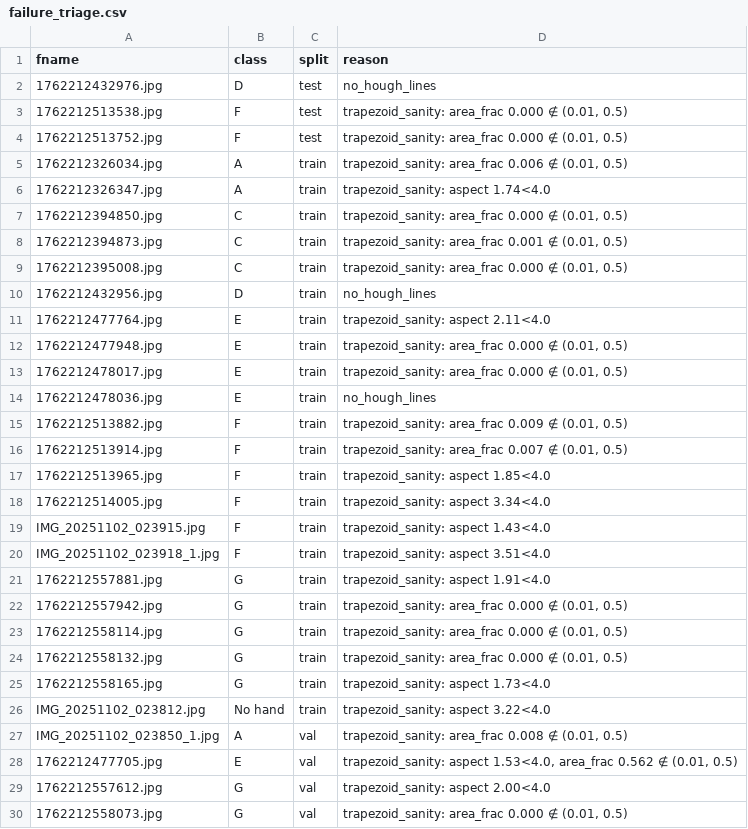
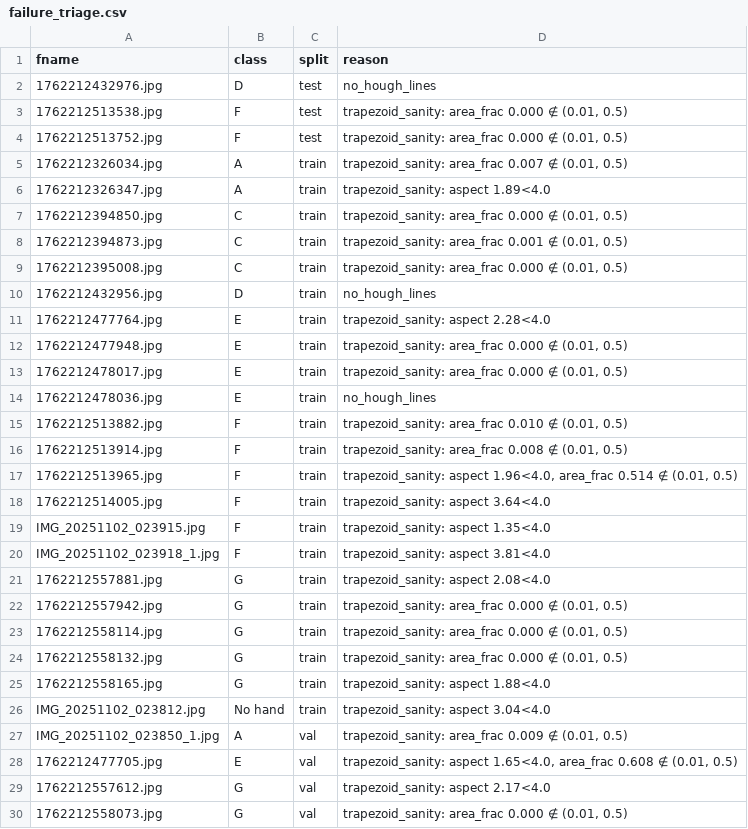
Before and after one commit to FERI-330/guitar-chord-recognition, a CSV file: output/03_pipeline/failure_triage.csv, drawn as a sheet.

```diff
--- a/output/03_pipeline/failure_triage.csv
+++ b/output/03_pipeline/failure_triage.csv
@@ -4,4 +4,4 @@ fname,class,split,reason
 1762212513752.jpg,F,test,"trapezoid_sanity: area_frac 0.000 ∉ (0.01, 0.5)"
-1762212326034.jpg,A,train,"trapezoid_sanity: area_frac 0.006 ∉ (0.01, 0.5)"
-1762212326347.jpg,A,train,trapezoid_sanity: aspect 1.74<4.0
+1762212326034.jpg,A,train,"trapezoid_sanity: area_frac 0.007 ∉ (0.01, 0.5)"
+1762212326347.jpg,A,train,trapezoid_sanity: aspect 1.89<4.0
 1762212394850.jpg,C,train,"trapezoid_sanity: area_frac 0.000 ∉ (0.01, 0.5)"
@@ -10,3 +10,3 @@ fname,class,split,reason
 1762212432956.jpg,D,train,no_hough_lines
-1762212477764.jpg,E,train,trapezoid_sanity: aspect 2.11<4.0
+1762212477764.jpg,E,train,trapezoid_sanity: aspect 2.28<4.0
 1762212477948.jpg,E,train,"trapezoid_sanity: area_frac 0.000 ∉ (0.01, 0.5)"
@@ -14,9 +14,9 @@ fname,class,split,reason
 1762212478036.jpg,E,train,no_hough_lines
-1762212513882.jpg,F,train,"trapezoid_sanity: area_frac 0.009 ∉ (0.01, 0.5)"
-1762212513914.jpg,F,train,"trapezoid_sanity: area_frac 0.007 ∉ (0.01, 0.5)"
-1762212513965.jpg,F,train,trapezoid_sanity: aspect 1.85<4.0
-1762212514005.jpg,F,train,trapezoid_sanity: aspect 3.34<4.0
-IMG_20251102_023915.jpg,F,train,trapezoid_sanity: aspect 1.43<4.0
-IMG_20251102_023918_1.jpg,F,train,trapezoid_sanity: aspect 3.51<4.0
-1762212557881.jpg,G,train,trapezoid_sanity: aspect 1.91<4.0
+1762212513882.jpg,F,train,"trapezoid_sanity: area_frac 0.010 ∉ (0.01, 0.5)"
+1762212513914.jpg,F,train,"trapezoid_sanity: area_frac 0.008 ∉ (0.01, 0.5)"
+1762212513965.jpg,F,train,"trapezoid_sanity: aspect 1.96<4.0, area_frac 0.514 ∉ (0.01, 0.5)"
+1762212514005.jpg,F,train,trapezoid_sanity: aspect 3.64<4.0
+IMG_20251102_023915.jpg,F,train,trapezoid_sanity: aspect 1.35<4.0
+IMG_20251102_023918_1.jpg,F,train,trapezoid_sanity: aspect 3.81<4.0
+1762212557881.jpg,G,train,trapezoid_sanity: aspect 2.08<4.0
 1762212557942.jpg,G,train,"trapezoid_sanity: area_frac 0.000 ∉ (0.01, 0.5)"
@@ -24,7 +24,7 @@ IMG_20251102_023918_1.jpg,F,train,trapezoid_sanity: aspect 3.51<4.0
 1762212558132.jpg,G,train,"trapezoid_sanity: area_frac 0.000 ∉ (0.01, 0.5)"
-1762212558165.jpg,G,train,trapezoid_sanity: aspect 1.73<4.0
-IMG_20251102_023812.jpg,No hand,train,trapezoid_sanity: aspect 3.22<4.0
-IMG_20251102_023850_1.jpg,A,val,"trapezoid_sanity: area_frac 0.008 ∉ (0.01, 0.5)"
-1762212477705.jpg,E,val,"trapezoid_sanity: aspect 1.53<4.0, area_frac 0.562 ∉ (0.01, 0.5)"
-1762212557612.jpg,G,val,trapezoid_sanity: aspect 2.00<4.0
+1762212558165.jpg,G,train,trapezoid_sanity: aspect 1.88<4.0
+IMG_20251102_023812.jpg,No hand,train,trapezoid_sanity: aspect 3.04<4.0
+IMG_20251102_023850_1.jpg,A,val,"trapezoid_sanity: area_frac 0.009 ∉ (0.01, 0.5)"
+1762212477705.jpg,E,val,"trapezoid_sanity: aspect 1.65<4.0, area_frac 0.608 ∉ (0.01, 0.5)"
+1762212557612.jpg,G,val,trapezoid_sanity: aspect 2.17<4.0
 1762212558073.jpg,G,val,"trapezoid_sanity: area_frac 0.000 ∉ (0.01, 0.5)"
```
Also changed, not shown: 12 other files.
